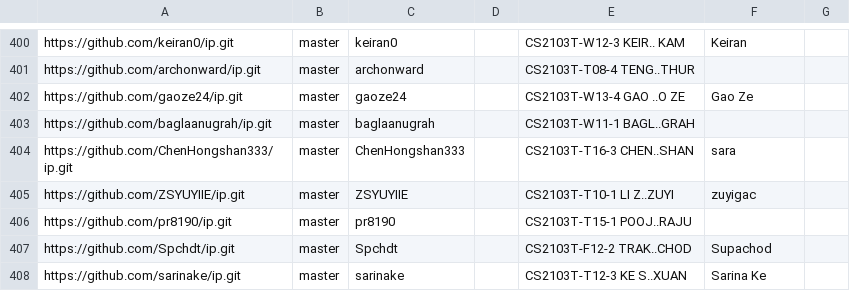
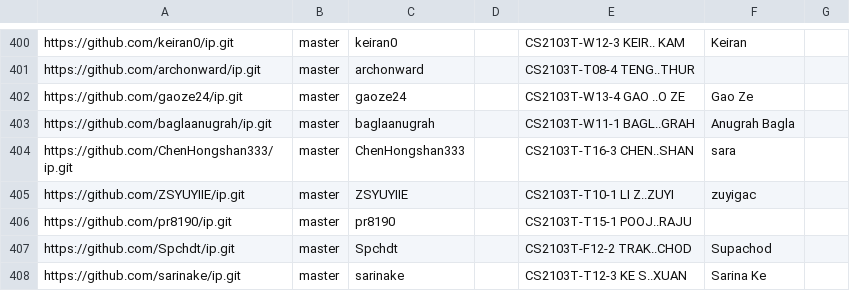
Before and after one commit to NUS-CS2103-AY2526-S2/ip-dashboard, a CSV file: config/author-config.csv, drawn as a sheet; only a part is shown, gaps mark what is left out.

Commit message:
Update configs

```diff
--- a/config/author-config.csv
+++ b/config/author-config.csv
@@ -402,3 +402,3 @@ https://github.com/archonward/ip.git,master,archonward,,CS2103T-T08-4 TENG..THUR
 https://github.com/gaoze24/ip.git,master,gaoze24,,CS2103T-W13-4 GAO ..O ZE,Gao Ze,
-https://github.com/baglaanugrah/ip.git,master,baglaanugrah,,CS2103T-W11-1 BAGL..GRAH,,
+https://github.com/baglaanugrah/ip.git,master,baglaanugrah,,CS2103T-W11-1 BAGL..GRAH,Anugrah Bagla,
 https://github.com/ChenHongshan333/ip.git,master,ChenHongshan333,,CS2103T-T16-3 CHEN..SHAN,sara,
```
